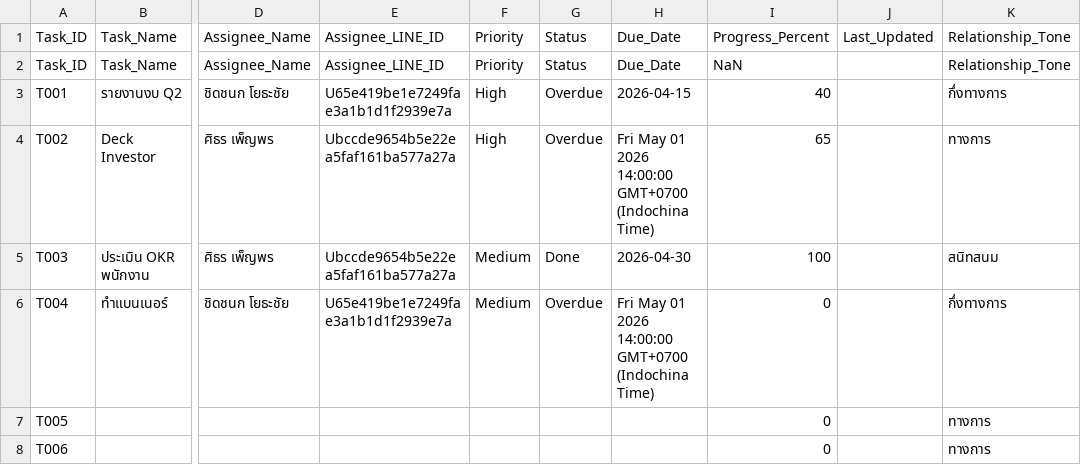
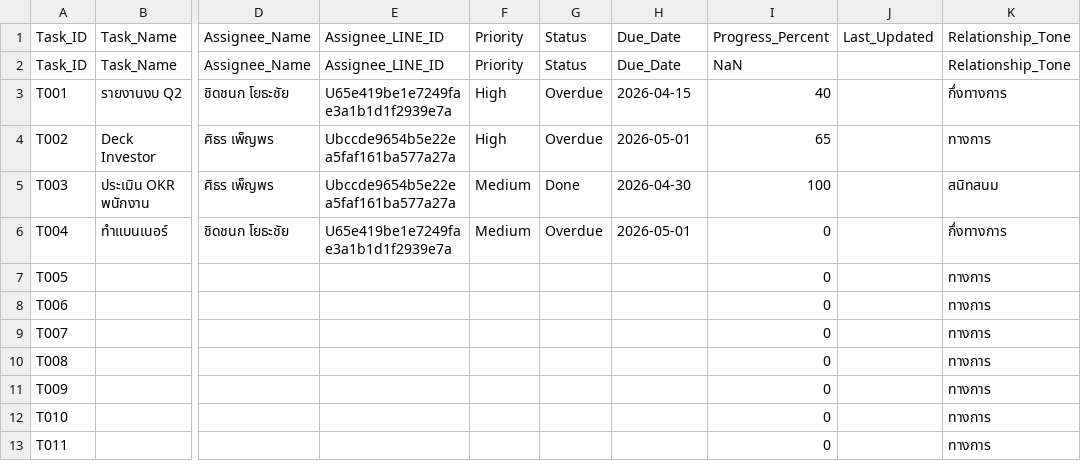
Before and after one commit to chidchanokyo-blip/task-dashboard, a CSV file: data/tasks.csv, drawn as a sheet; only a part is shown, gaps mark what is left out; the shorter side is filled out with more unchanged rows; the diff names each change by its address in the sheet, - before the commit and + after, or states it on an @@ line.

```diff
--- a/data/tasks.csv
+++ b/data/tasks.csv
-H4: Fri May 01 2026 14:00:00 GMT+0700 (Indochina Time)
+H4: 2026-05-01
-H6: Fri May 01 2026 14:00:00 GMT+0700 (Indochina Time)
+H6: 2026-05-01
```
